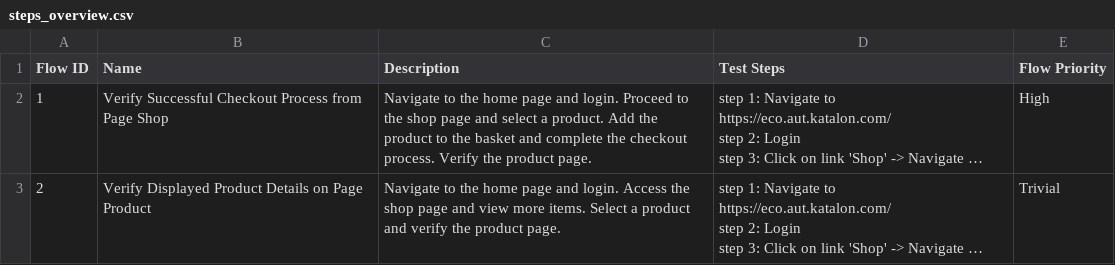
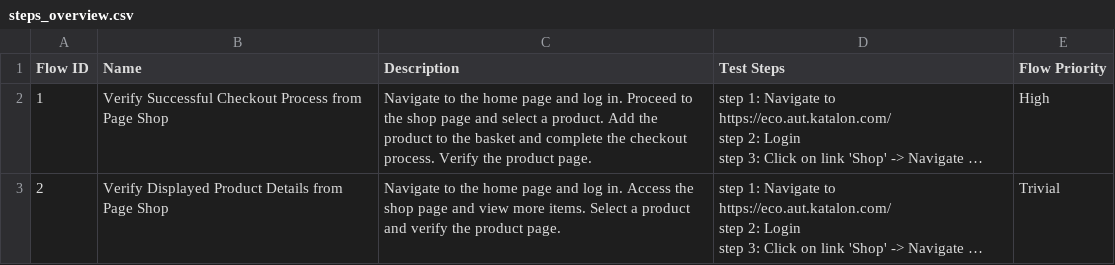
Before and after one commit to locthn/22-FEB-2024, a CSV file: Test Steps/steps_overview.csv, drawn as a sheet; long unchanged cells end in …; the diff names each change by its address in the sheet, - before the commit and + after, or states it on an @@ line.

```diff
--- a/Test Steps/steps_overview.csv
+++ b/Test Steps/steps_overview.csv
-C2 (Description): …page and login. Proceed to…
+C2 (Description): …page and log in. Proceed to…
-B3 (Name): …Product Details on Page Product
+B3 (Name): …Product Details from Page Shop
-C3 (Description): …page and login. Access the…
+C3 (Description): …page and log in. Access the…
```
Also changed, not shown: 15 other files.
